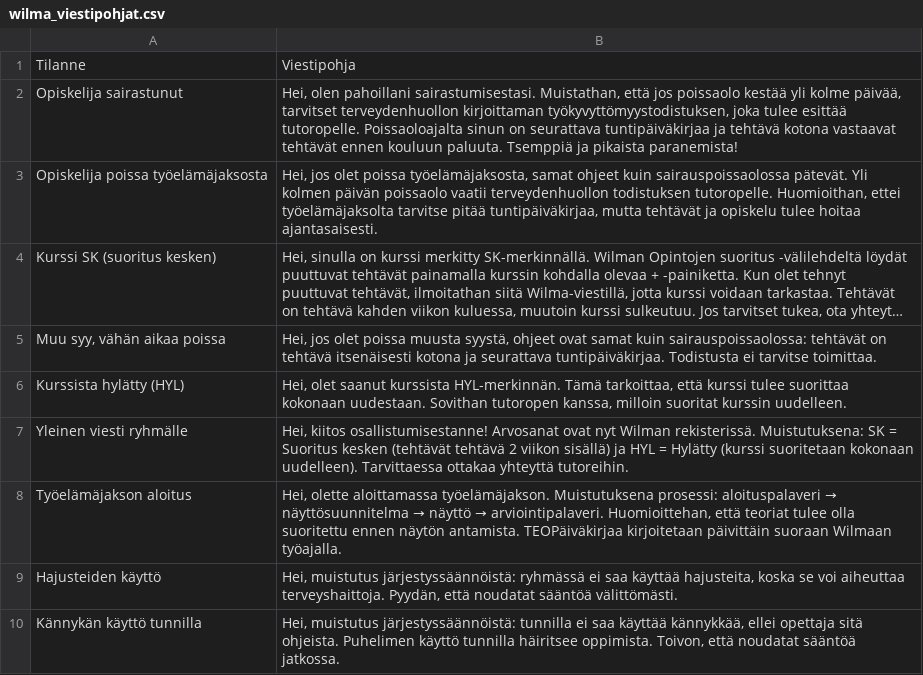
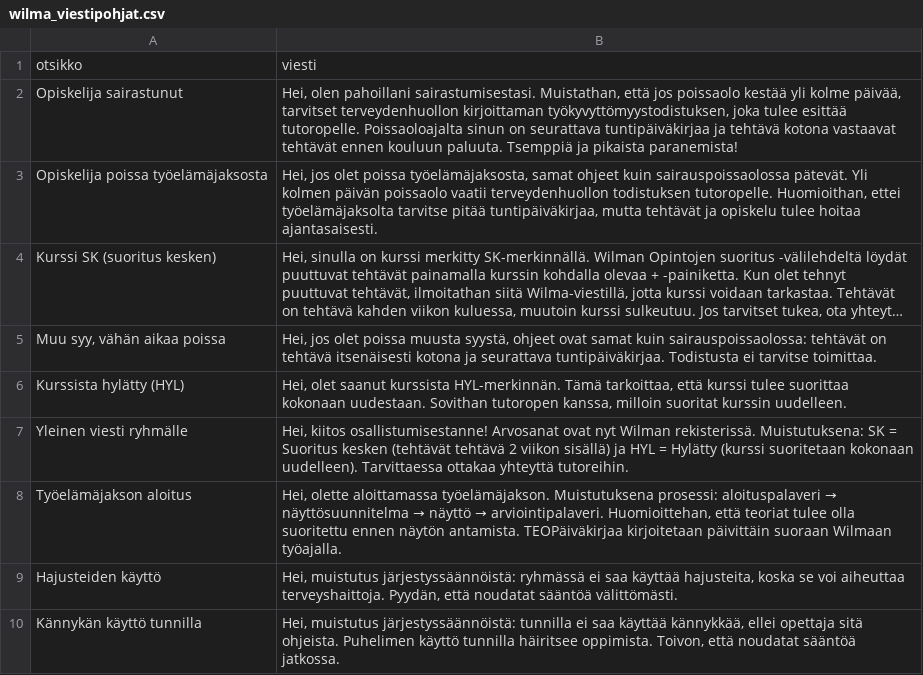
Before and after one commit to piaope/Wilma-agentti, a CSV file: wilma_viestipohjat.csv, drawn as a sheet; long unchanged cells end in …; removed rows and columns are numbered as before the commit, all else as after; the diff names each change by its address in the sheet, - before the commit and + after, or states it on an @@ line.

Commit message:
Update wilma_viestipohjat.csv
Otsikoiden vaihto

```diff
--- a/wilma_viestipohjat.csv
+++ b/wilma_viestipohjat.csv
-row 1: Tilanne | Viestipohja
+row 1: otsikko | viesti
```
